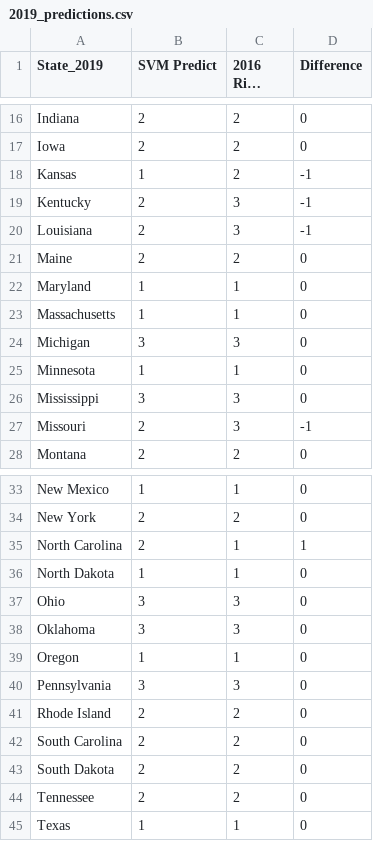
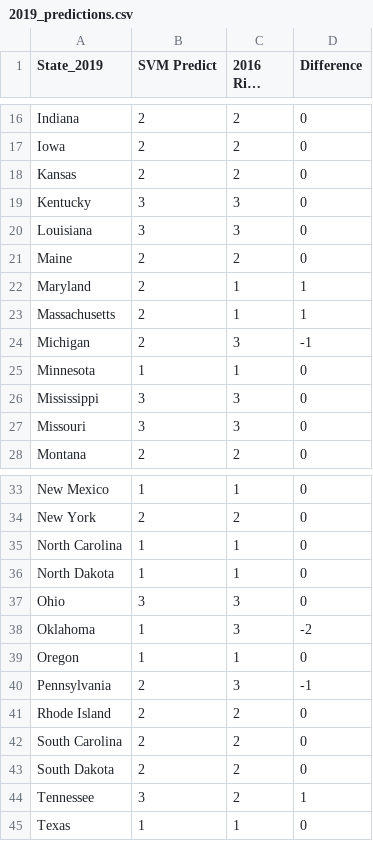
Before and after one commit to rwilleynyc/dsc-3-final-project-online-ds-sp-000, a CSV file: 2019_predictions.csv, drawn as a sheet; only a part is shown, gaps mark what is left out; long unchanged cells end in ….

```diff
--- a/2019_predictions.csv
+++ b/2019_predictions.csv
@@ -17,12 +17,12 @@ Indiana,2,2,0
 Iowa,2,2,0
-Kansas,1,2,-1
-Kentucky,2,3,-1
-Louisiana,2,3,-1
+Kansas,2,2,0
+Kentucky,3,3,0
+Louisiana,3,3,0
 Maine,2,2,0
-Maryland,1,1,0
-Massachusetts,1,1,0
-Michigan,3,3,0
+Maryland,2,1,1
+Massachusetts,2,1,1
+Michigan,2,3,-1
 Minnesota,1,1,0
 Mississippi,3,3,0
-Missouri,2,3,-1
+Missouri,3,3,0
 Montana,2,2,0
@@ -34,8 +34,8 @@ New Mexico,1,1,0
 New York,2,2,0
-North Carolina,2,1,1
+North Carolina,1,1,0
 North Dakota,1,1,0
 Ohio,3,3,0
-Oklahoma,3,3,0
+Oklahoma,1,3,-2
 Oregon,1,1,0
-Pennsylvania,3,3,0
+Pennsylvania,2,3,-1
 Rhode Island,2,2,0
@@ -43,3 +43,3 @@ South Carolina,2,2,0
 South Dakota,2,2,0
-Tennessee,2,2,0
+Tennessee,3,2,1
 Texas,1,1,0
```
Also changed, not shown: mean_smoking.csv, model_results.csv, 12 other files.
